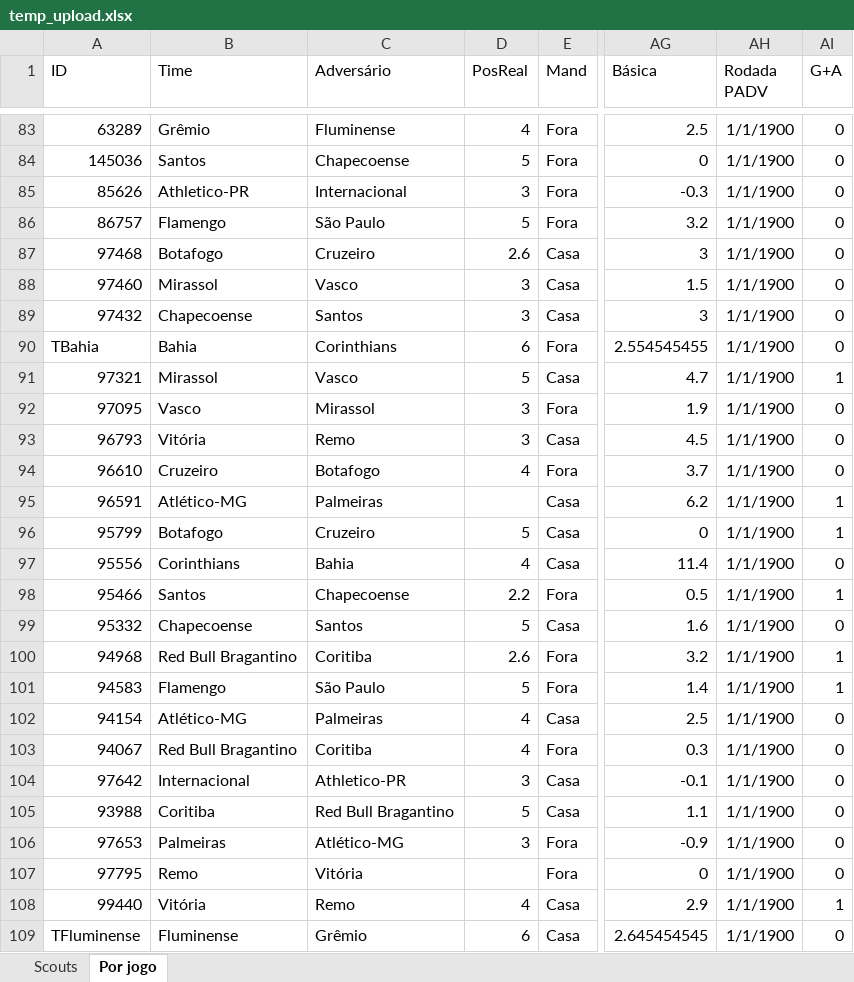
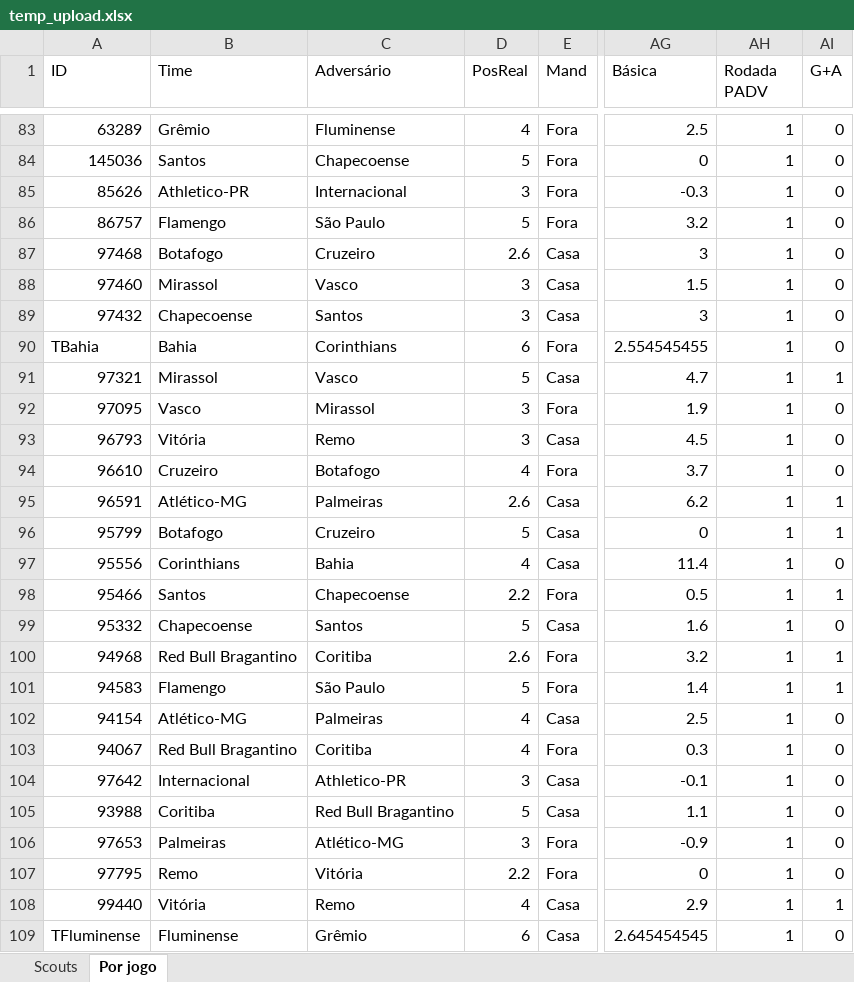
Before and after one commit to renatovarges/cartola_analytics, an Excel workbook: input/temp_upload.xlsx, sheet Por jogo, drawn as a sheet; only a part is shown, gaps mark what is left out; values as stored, in another font and other column widths than the file's, no borders; the diff covers the shown part only; the diff names each change by its address in the sheet, - before the commit and + after, or states it on an @@ line.

```diff
--- a/input/temp_upload.xlsx (sheet Por jogo)
+++ b/input/temp_upload.xlsx (sheet Por jogo)
-AH83:AH109 (Rodada PADV): 1/1/1900
+AH83:AH109 (Rodada PADV): 1
-D95 (PosReal): (empty)
+D95 (PosReal): 2.6
-D107 (PosReal): (empty)
+D107 (PosReal): 2.2
```
Also changed, not shown: 315 edited cells elsewhere in this sheet, input/API CARTOLA RODADA 1.xlsx, 41 other files.
